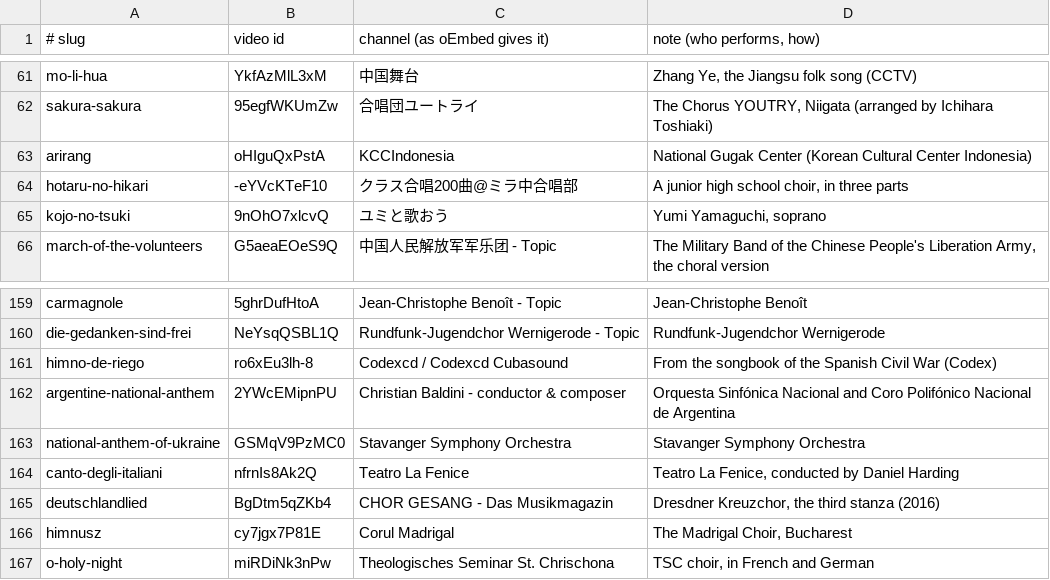
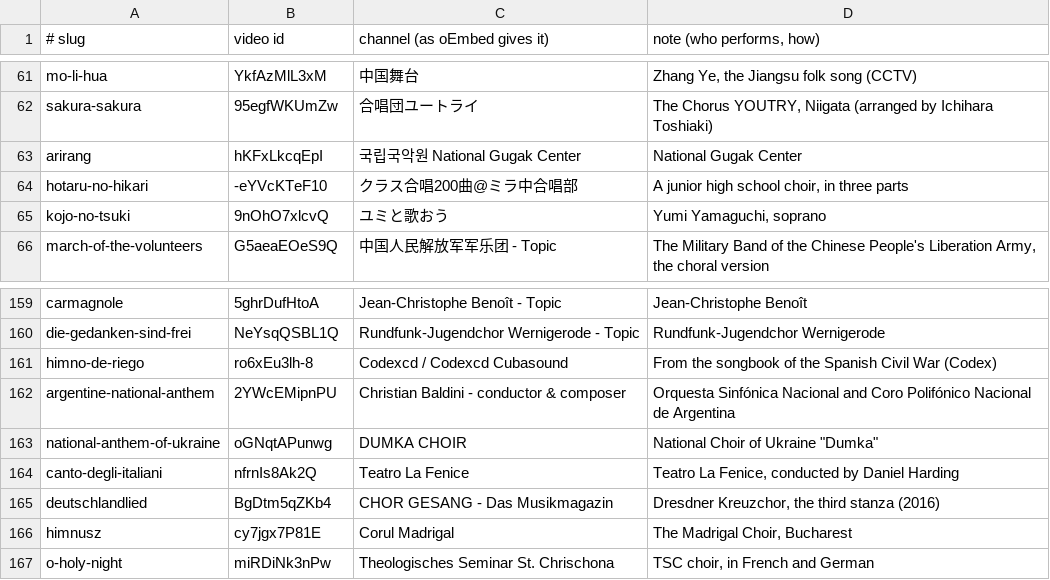
Before and after one commit to FaiyadZaimIshrak/epoch-institute, a TSV file: scripts/songs/videos.tsv, drawn as a sheet; only a part is shown, gaps mark what is left out; the diff covers the shown part only.

```diff
--- a/scripts/songs/videos.tsv
+++ b/scripts/songs/videos.tsv
@@ -62,3 +62,3 @@ mo-li-hua	YkfAzMlL3xM	中国舞台	Zhang Ye, the Jiangsu folk song (CCTV)
 sakura-sakura	95egfWKUmZw	合唱団ユートライ	The Chorus YOUTRY, Niigata (arranged by Ichihara Toshiaki)
-arirang	oHIguQxPstA	KCCIndonesia	National Gugak Center (Korean Cultural Center Indonesia)
+arirang	hKFxLkcqEpI	국립국악원 National Gugak Center	National Gugak Center
 hotaru-no-hikari	-eYVcKTeF10	クラス合唱200曲@ミラ中合唱部	A junior high school choir, in three parts
@@ -162,3 +162,3 @@ himno-de-riego	ro6xEu3lh-8	Codexcd / Codexcd Cubasound	From the songbook of the
 argentine-national-anthem	2YWcEMipnPU	Christian Baldini - conductor & composer	Orquesta Sinfónica Nacional and Coro Polifónico Nacional de Argentina
-national-anthem-of-ukraine	GSMqV9PzMC0	Stavanger Symphony Orchestra	Stavanger Symphony Orchestra
+national-anthem-of-ukraine	oGNqtAPunwg	DUMKA CHOIR	National Choir of Ukraine "Dumka"
 canto-degli-italiani	nfrnIs8Ak2Q	Teatro La Fenice	Teatro La Fenice, conducted by Daniel Harding
```
Also changed, not shown: 1 added row and 18 edited cells elsewhere in this file, scripts/songs/sources.tsv, scripts/songs/videos-audit.tsv, 42 other files.
